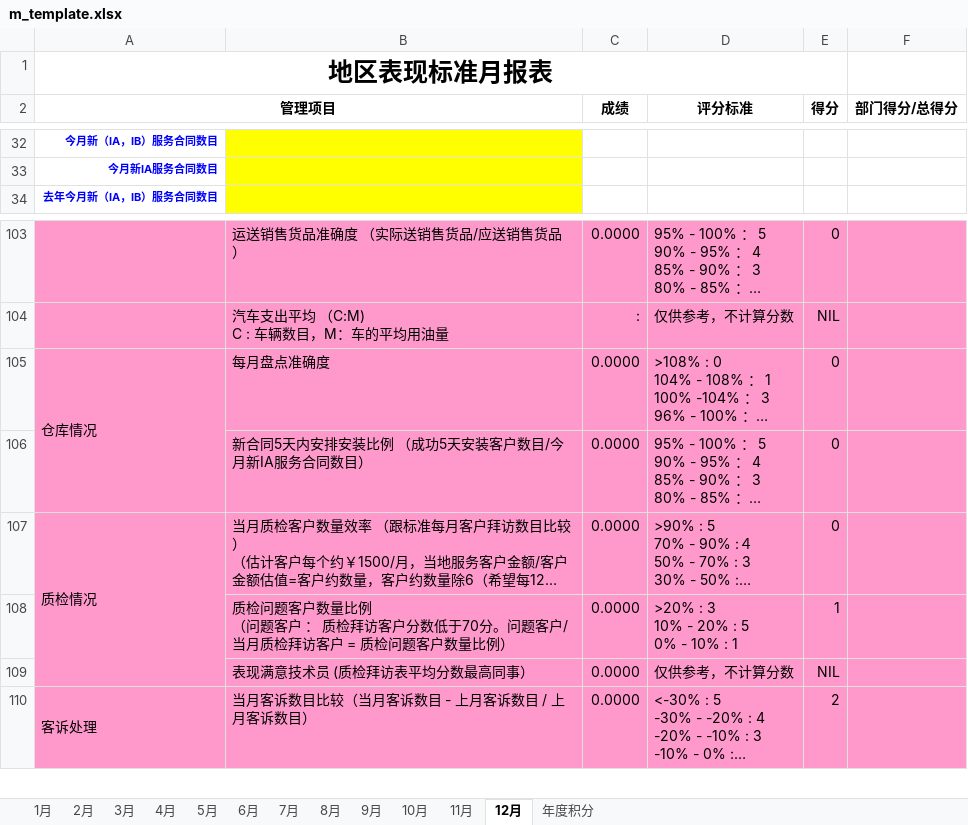
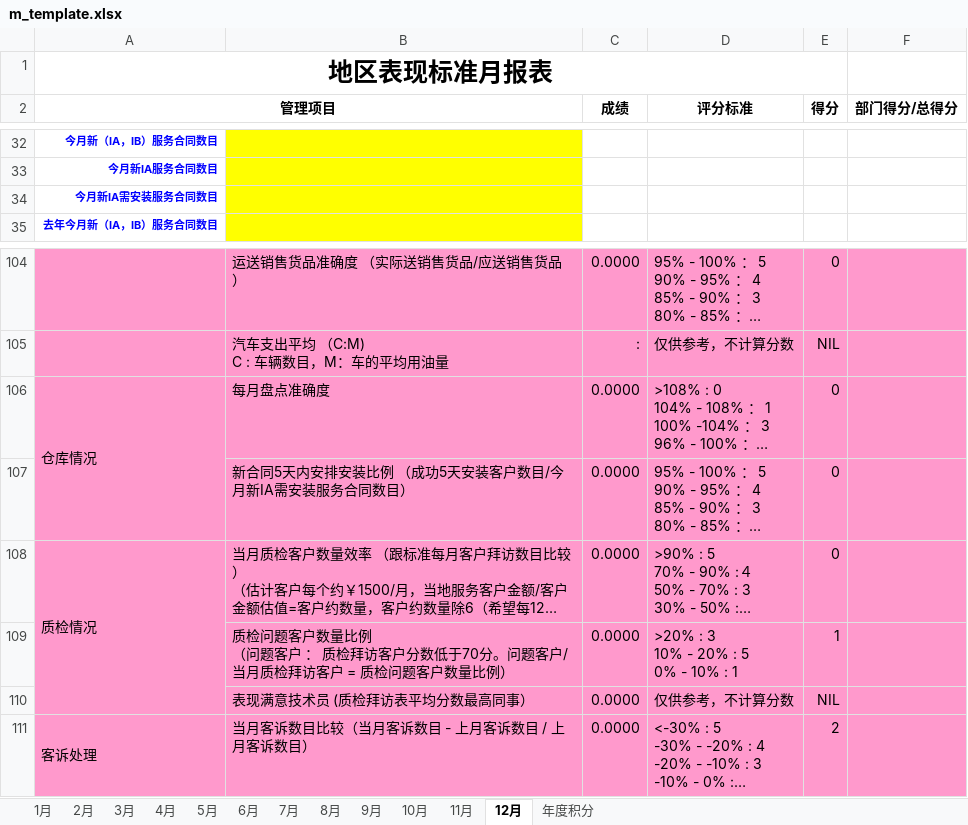
Before and after one commit to LBS-sws/Daily-Report, an Excel workbook: dr/protected/commands/template/m_template.xlsx, sheet 12月, drawn as a sheet; only a part is shown, gaps mark what is left out; long unchanged cells end in …; values as stored, in another font and other column widths than the file's, no borders; charts and pictures not drawn; addresses are those after the commit; the diff names each change by its address in the sheet, - before the commit and + after, or states it on an @@ line.

```diff
--- a/dr/protected/commands/template/m_template.xlsx (sheet 12月)
+++ b/dr/protected/commands/template/m_template.xlsx (sheet 12月)
+row 34: 今月新IA需安装服务合同数目
-B107: 新合同5天内安排安装比例 （成功5天安装客户数目/今月新IA服务合同数目）
+B107: 新合同5天内安排安装比例 （成功5天安装客户数目/今月新IA需安装服务合同数目）
```
Also changed, not shown: sheet 年度积分, sheet 9月, sheet 4月, sheet 8月, sheet 10月, sheet 11月, 6 more sheets, formulas that keep their value, 56 other files.
